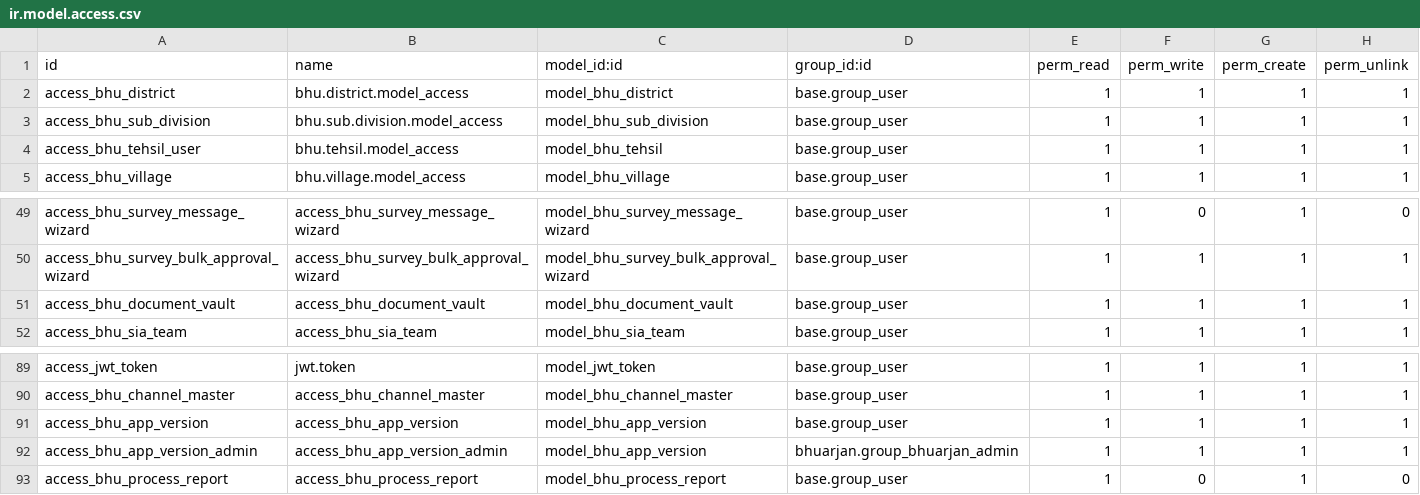
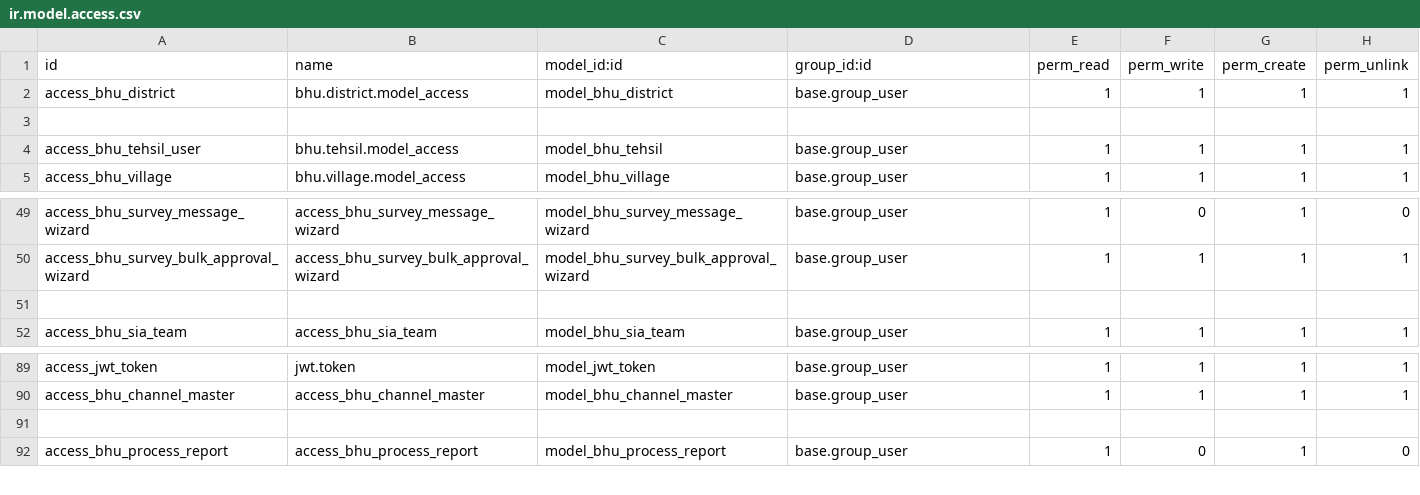
Before and after one commit to saurabhipro/bhuarjan_addons, a CSV file: bhuarjan/security/ir.model.access.csv, drawn as a sheet; only a part is shown, gaps mark what is left out; the diff names each change by its address in the sheet, - before the commit and + after, or states it on an @@ line.

Commit message:
feat: Remove `bhu.sub.division`, `app.version`, and `document.vault` models, along with their associated views, controllers, and data.

```diff
--- a/bhuarjan/security/ir.model.access.csv
+++ b/bhuarjan/security/ir.model.access.csv
-row 3: access_bhu_sub_division | bhu.sub.division.model_access | model_bhu_sub_division | base.group_user | 1 | 1 | 1 | 1
+row 3: (empty)
-row 51: access_bhu_document_vault | access_bhu_document_vault | model_bhu_document_vault | base.group_user | 1 | 1 | 1 | 1
+row 51: (empty)
-row 91: access_bhu_app_version | access_bhu_app_version | model_bhu_app_version | base.group_user | 1 | 1 | 1 | 1
+row 91: (empty)
-row 92: access_bhu_app_version_admin | access_bhu_app_version_admin | model_bhu_app_version | bhuarjan.group_bhuarjan_admin | 1 | 1 | 1 | 1
```
Also changed, not shown: 29 other files.
